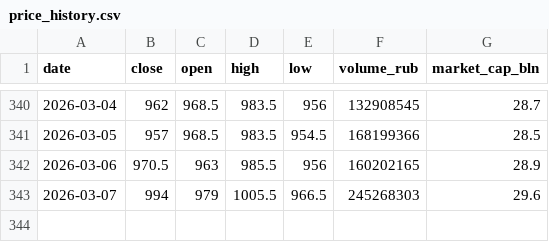
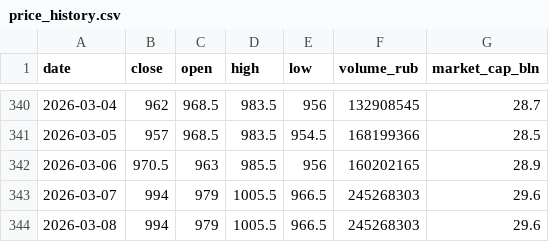
Before and after one commit to mazanur/investment-analysis, a CSV file: companies/BANEP/data/price_history.csv, drawn as a sheet; only a part is shown, gaps mark what is left out; the diff names each change by its address in the sheet, - before the commit and + after, or states it on an @@ line.

Commit message:
signal(BANEP): news-reaction

```diff
--- a/companies/BANEP/data/price_history.csv
+++ b/companies/BANEP/data/price_history.csv
+row 344: 2026-03-08 | 994 | 979 | 1005.5 | 966.5 | 245268303 | 29.6
```
Also changed, not shown: 1 other file.
